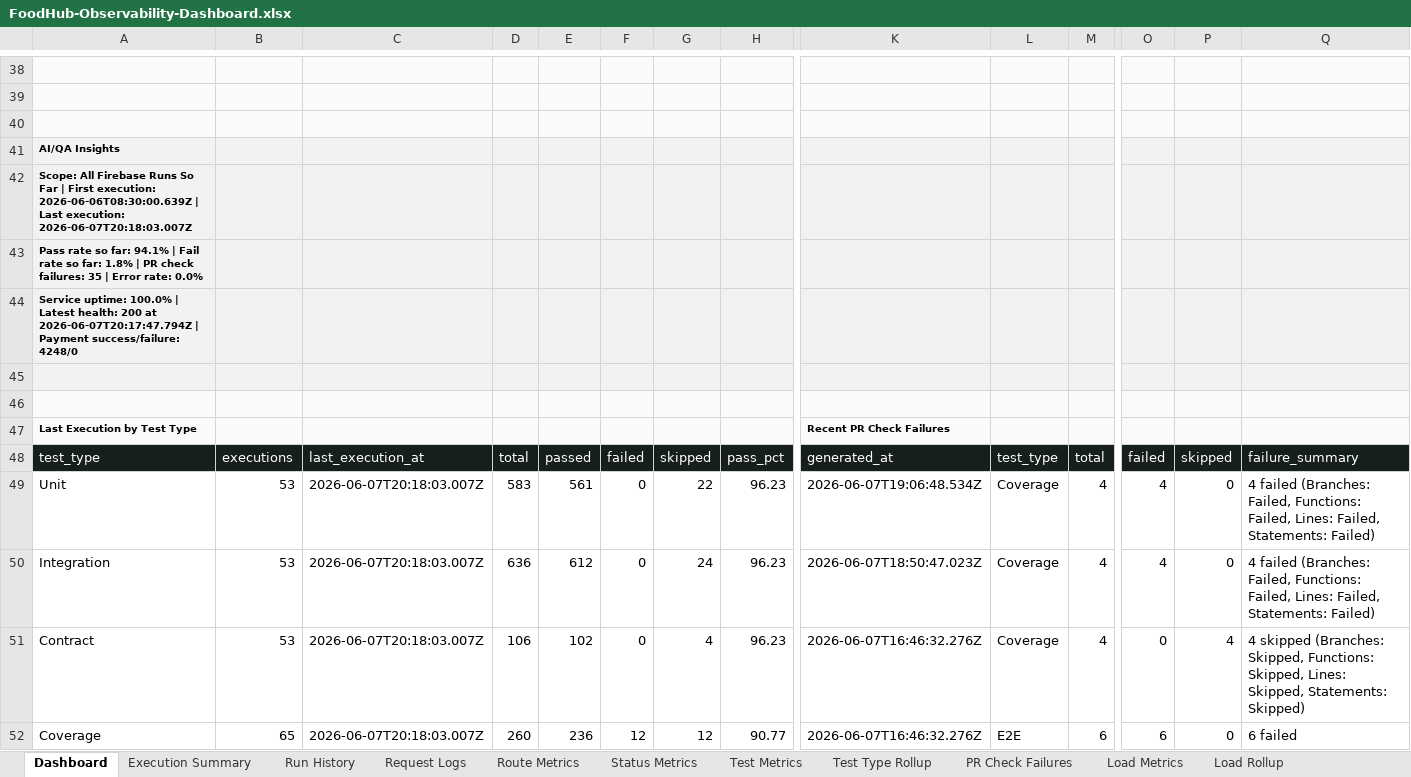
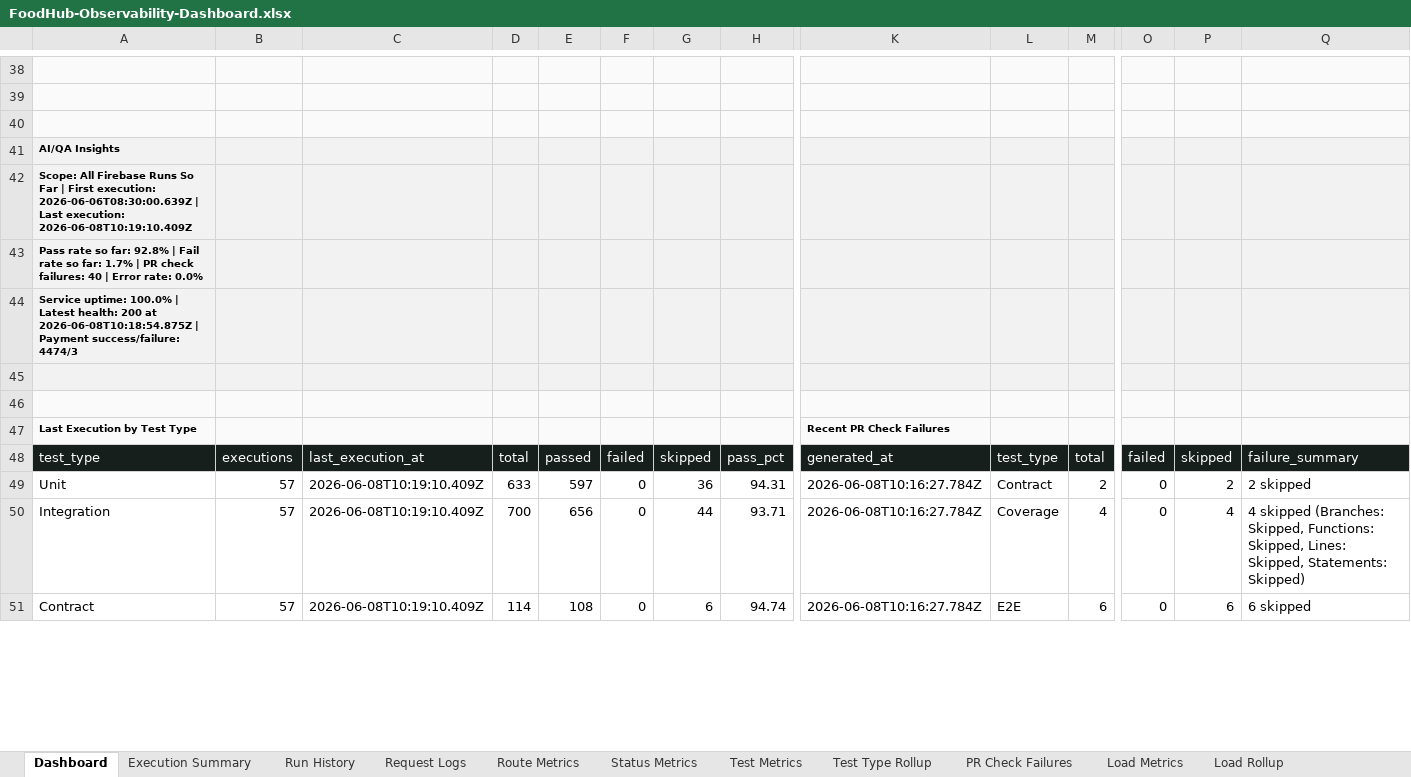
Before and after one commit to Sainath1503/FoodHubProject, an Excel workbook: qa-artifacts/FoodHub-Observability-Dashboard.xlsx, sheet Dashboard, drawn as a sheet; only a part is shown, gaps mark what is left out; values as stored, in another font and other column widths than the file's, no borders; charts and pictures not drawn; removed rows and columns are numbered as before the commit, all else as after; rows hold the shown columns only; the diff covers the shown part only; the diff names each change by its address in the sheet, - before the commit and + after, or states it on an @@ line.

```diff
--- a/qa-artifacts/FoodHub-Observability-Dashboard.xlsx (sheet Dashboard)
+++ b/qa-artifacts/FoodHub-Observability-Dashboard.xlsx (sheet Dashboard)
-A42: …Last execution: 2026-06-07T20:18:03.007Z
+A42: …Last execution: 2026-06-08T10:19:10.409Z
-A43: …so far: 94.1% | Fail rate so far: 1.8% | PR check failures: 35 | Error…
+A43: …so far: 92.8% | Fail rate so far: 1.7% | PR check failures: 40 | Error…
-A44: …200 at 2026-06-07T20:17:47.794Z | Payment success/failure: 4248/0
+A44: …200 at 2026-06-08T10:18:54.875Z | Payment success/failure: 4474/3
-B49:B51: 53
+B49:B51: 57
-C49:C51: 2026-06-07T20:18:03.007Z
+C49:C51: 2026-06-08T10:19:10.409Z
-D49: 583
+D49: 633
-E49: 561
+E49: 597
-G49: 22
+G49: 36
-H49: 96.23
+H49: 94.31
-K49: 2026-06-07T19:06:48.534Z
+K49: 2026-06-08T10:16:27.784Z
-L49: Coverage
+L49: Contract
-M49: 4
+M49: 2
-O49:O50: 4
+O49:O50: 0
-P49: 0
+P49: 2
-Q49: 4 failed (Branches: Failed, Functions: Failed, Lines: Failed, Statements: Failed)
+Q49: 2 skipped
-D50: 636
+D50: 700
-E50: 612
+E50: 656
-G50: 24
+G50: 44
-H50: 96.23
+H50: 93.71
-K50: 2026-06-07T18:50:47.023Z
+K50: 2026-06-08T10:16:27.784Z
-P50: 0
+P50: 4
-Q50: 4 failed (Branches: Failed, Functions: Failed, Lines: Failed, Statements: Failed)
+Q50: 4 skipped (Branches: Skipped, Functions: Skipped, Lines: Skipped, Statements: Skipped)
-D51: 106
+D51: 114
-E51: 102
+E51: 108
-G51: 4
+G51: 6
-H51: 96.23
+H51: 94.74
-K51: 2026-06-07T16:46:32.276Z
+K51: 2026-06-08T10:16:27.784Z
-L51: Coverage
+L51: E2E
-M51: 4
+M51: 6
-P51: 4
+P51: 6
-Q51: 4 skipped (Branches: Skipped, Functions: Skipped, Lines: Skipped, Statements: Skipped)
+Q51: 6 skipped
-row 52: Coverage | 65 | 2026-06-07T20:18:03.007Z | 260 | 236 | 12 | 12 | 90.77 | 2026-06-07T16:46:32.276Z | E2E | 6 | 6 | 0 | 6 failed
```
Also changed, not shown: 1 added row and 34 edited cells elsewhere in this sheet, sheet Request Logs, sheet Load Metrics, sheet Test Metrics, sheet Coverage Metrics, sheet Load Rollup, sheet Run History, 6 more sheets, hidden cells, charts or pictures, 32 other files.
